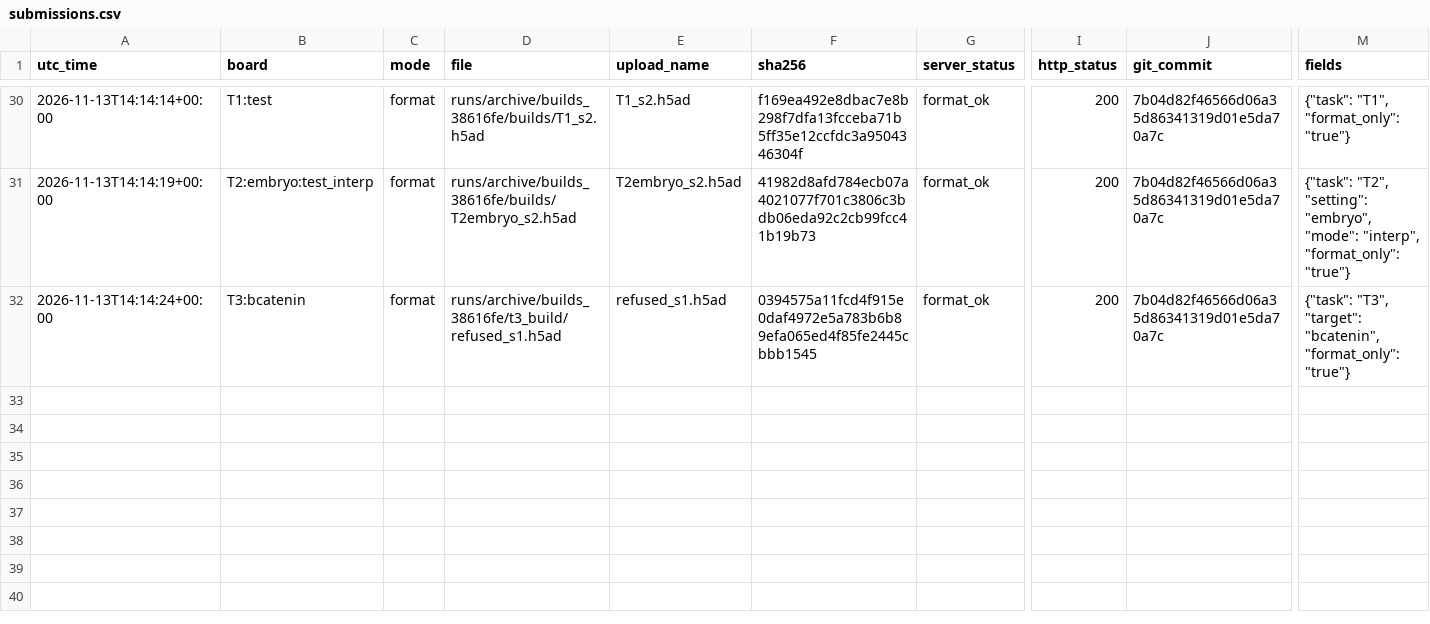
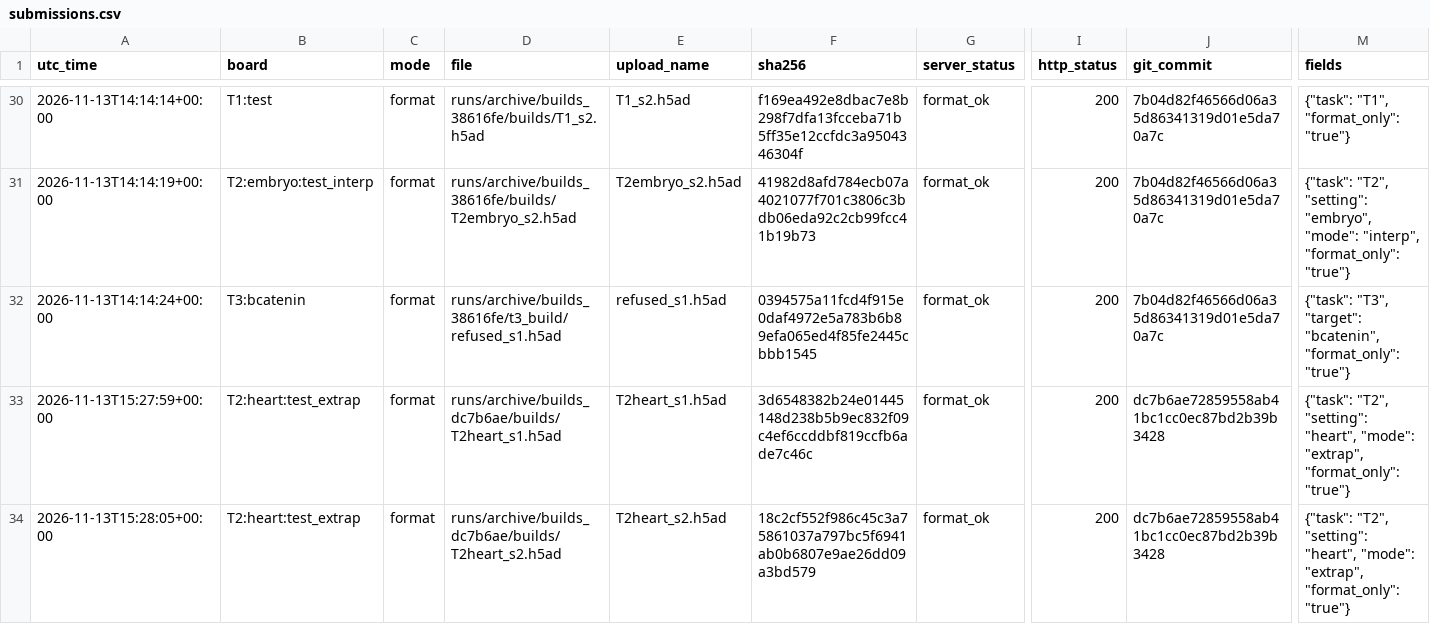
Before and after one commit to Vijayavallabh/virtual-embryo-challenge, a CSV file: results/submissions.csv, drawn as a sheet; only a part is shown, gaps mark what is left out; rows hold the shown columns only; the diff names each change by its address in the sheet, - before the commit and + after, or states it on an @@ line.

Commit message:
Third rehearsal at dc7b6ae after the heart ruling: both chains exit 0, ten of ten files byte-identical across three builds, clean stamps; eight files equal the second rehearsal's and the two heart files are new (3d654838..., 18c2cf55...). The reference list is now experiments/builds/results/builds_dc7b6ae.SHA256SUMS (the DGX's runs/archive/builds_dc7b6ae; list sha256 f706e48c...); the freeze-morning command was tried against it (exit 0). The two new heart files passed the server's format check at the captain's word (ledger rows added), so every file of the set has one. results/reference_list.json now names this list with the four test boards: the client's new guard passes all ten files of the set and refuses the superseded heart files. Decision log 2026-11-13 (bb), (cc), process note (i), assumption A29, and the guide, runbook, plan, method summary and session files follow

```diff
--- a/results/submissions.csv
+++ b/results/submissions.csv
+row 33: 2026-11-13T15:27:59+00:00 | T2:heart:test_extrap | format | runs/archive/builds_dc7b6ae/builds/T2heart_s1.h5ad | T2heart_s1.h5ad | 3d6548382b24e01445148d238b5b9ec832f09c4ef6ccddbf819ccfb6ade7c46c | format_ok | 200 | dc7b6ae72859558ab41bc1cc0ec87bd2b39b3428 | {"task": "T2", "setting": "heart", "mode": "extrap", "format_only": "true"}
+row 34: 2026-11-13T15:28:05+00:00 | T2:heart:test_extrap | format | runs/archive/builds_dc7b6ae/builds/T2heart_s2.h5ad | T2heart_s2.h5ad | 18c2cf552f986c45c3a75861037a797bc5f6941ab0b6807e9ae26dd09a3bd579 | format_ok | 200 | dc7b6ae72859558ab41bc1cc0ec87bd2b39b3428 | {"task": "T2", "setting": "heart", "mode": "extrap", "format_only": "true"}
```
Also changed, not shown: 14 other files.
